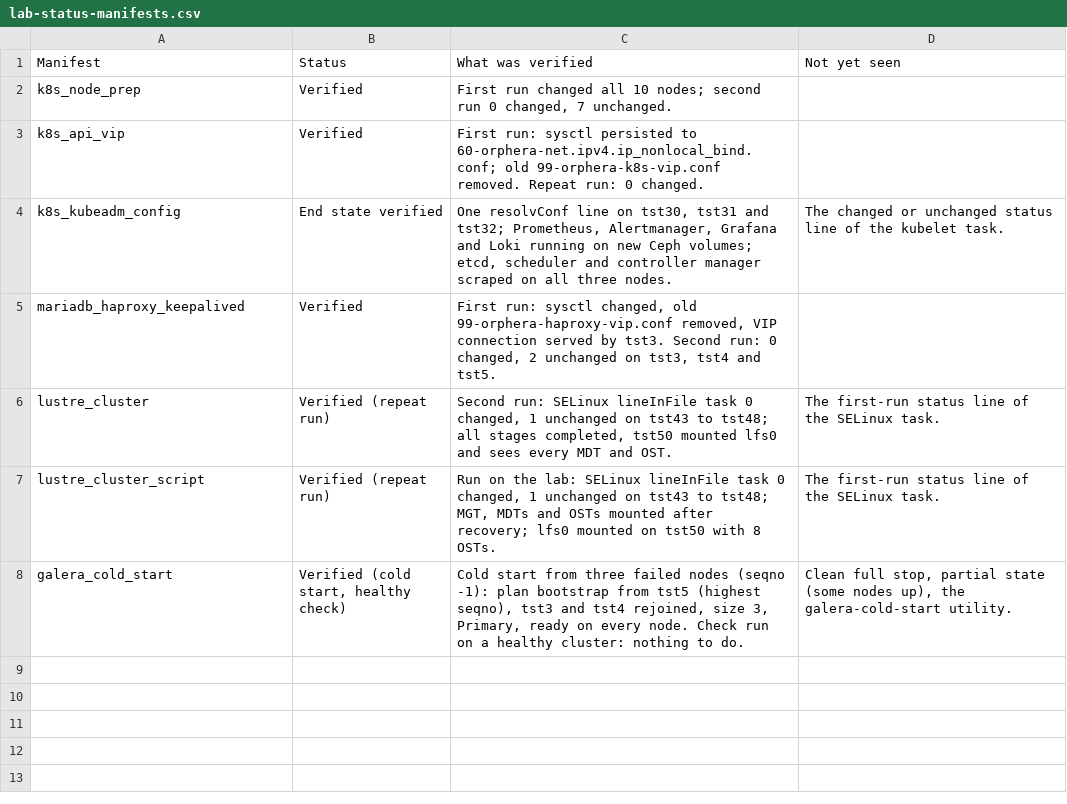
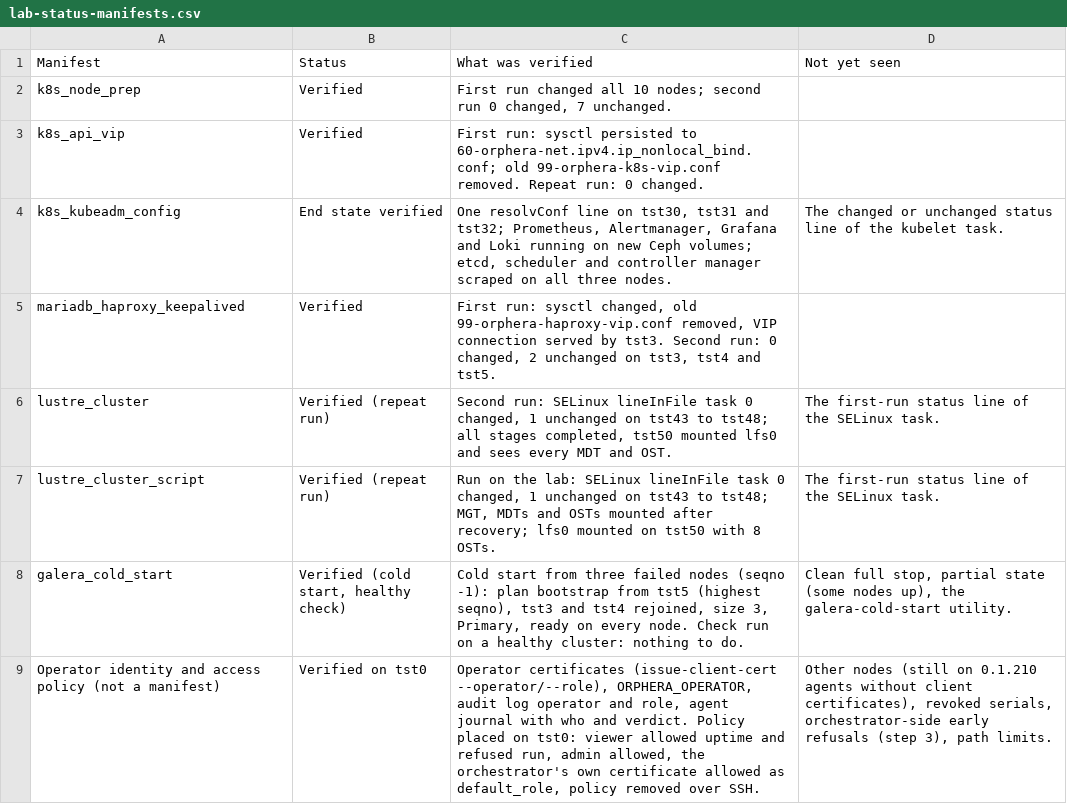
Before and after one commit to ljalbinson/orphera-pkg, a CSV file: docs/lab-status-manifests.csv, drawn as a sheet.

```diff
--- a/docs/lab-status-manifests.csv
+++ b/docs/lab-status-manifests.csv
@@ -8 +8,2 @@ lustre_cluster_script,Verified (repeat run),"Run on the lab: SELinux lineInFile
 galera_cold_start,"Verified (cold start, healthy check)","Cold start from three failed nodes (seqno -1): plan bootstrap from tst5 (highest seqno), tst3 and tst4 rejoined, size 3, Primary, ready on every node. Check run on a healthy cluster: nothing to do.","Clean full stop, partial state (some nodes up), the galera-cold-start utility."
+Operator identity and access policy (not a manifest),Verified on tst0,"Operator certificates (issue-client-cert --operator/--role), ORPHERA_OPERATOR, audit log operator and role, agent journal with who and verdict. Policy placed on tst0: viewer allowed uptime and refused run, admin allowed, the orchestrator's own certificate allowed as default_role, policy removed over SSH.","Other nodes (still on 0.1.210 agents without client certificates), revoked serials, orchestrator-side early refusals (step 3), path limits."
```
Also changed, not shown: docs/lab-status-next-steps.csv.
